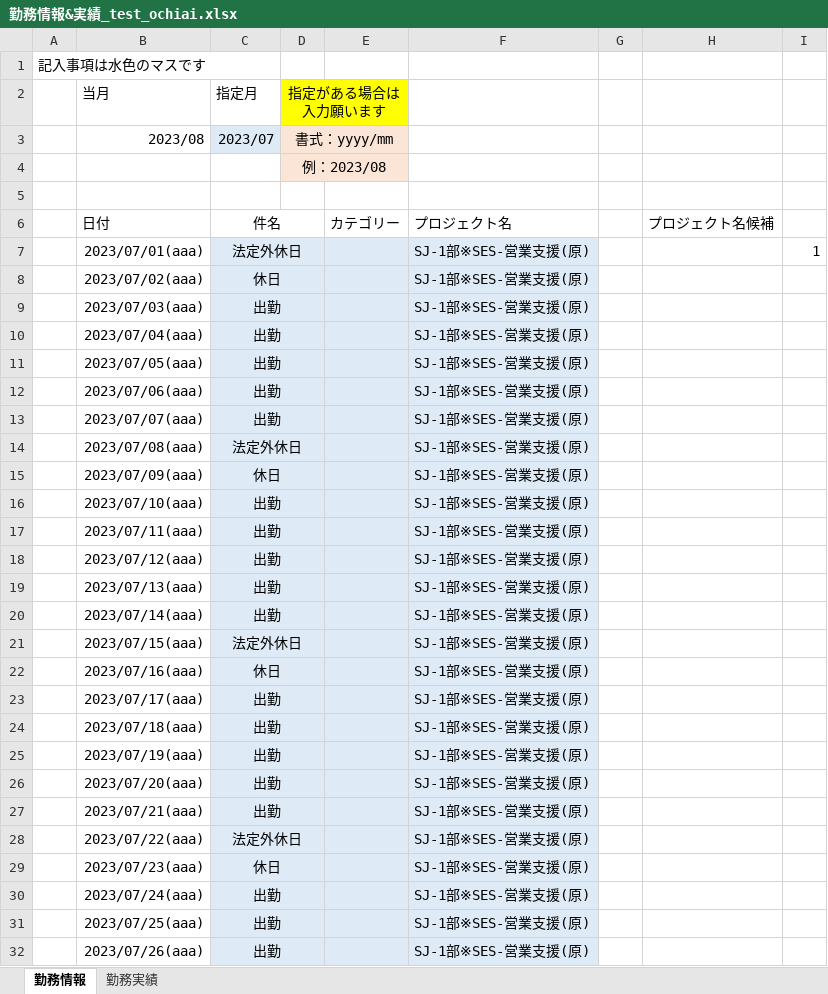
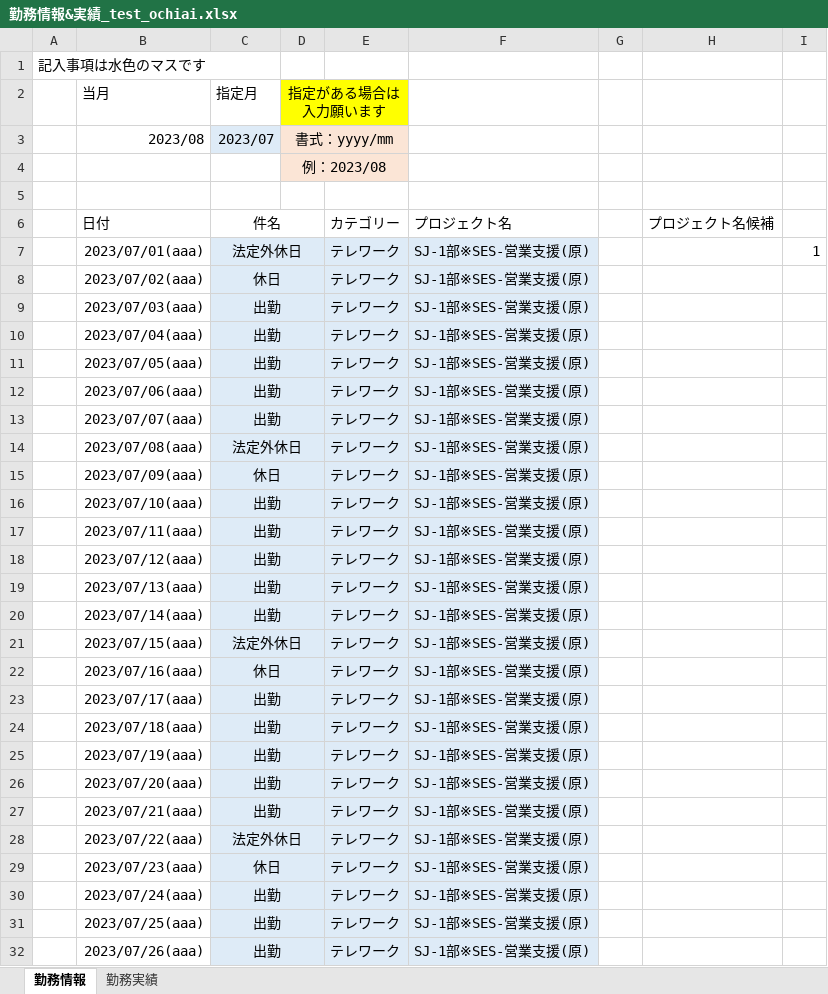
Before and after one commit to ou-tenda/TKAutomation, an Excel workbook: 事前設定/勤務情報&実績_test_ochiai.xlsx, sheet 勤務情報, drawn as a sheet; only a part is shown; values as stored, in another font and other column widths than the file's, no borders; conditional formats not drawn; the diff covers the shown part only; the diff names each change by its address in the sheet, - before the commit and + after, or states it on an @@ line.

```diff
--- a/事前設定/勤務情報&実績_test_ochiai.xlsx (sheet 勤務情報)
+++ b/事前設定/勤務情報&実績_test_ochiai.xlsx (sheet 勤務情報)
-E7:E32: (empty)
+E7:E32: テレワーク
```
Also changed, not shown: 5 edited cells elsewhere in this sheet, sheet 勤務実績, 11 other files.
